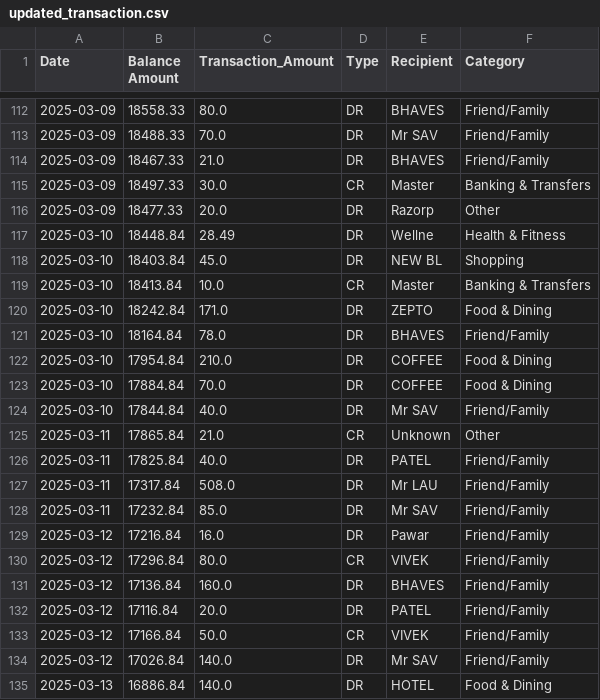
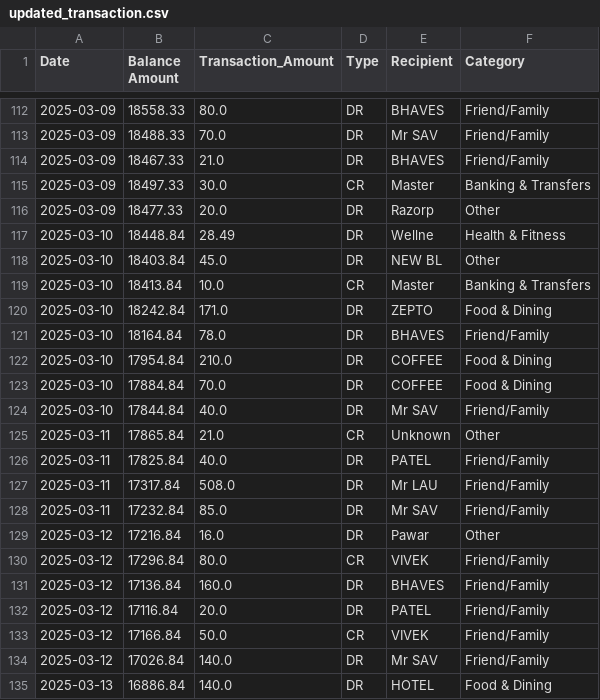
Before and after one commit to PiyushJain045/MoneyWise, a CSV file: app/artifacts/updated_transaction.csv, drawn as a sheet; only a part is shown, gaps mark what is left out; the diff covers the shown part only.

```diff
--- a/app/artifacts/updated_transaction.csv
+++ b/app/artifacts/updated_transaction.csv
@@ -117,3 +117,3 @@ Date,Balance Amount,Transaction_Amount,Type,Recipient,Category
 2025-03-10,18448.84,28.49,DR,Wellne,Health & Fitness
-2025-03-10,18403.84,45.0,DR,NEW BL,Shopping
+2025-03-10,18403.84,45.0,DR,NEW BL,Other
 2025-03-10,18413.84,10.0,CR,Master,Banking & Transfers
@@ -128,3 +128,3 @@ Date,Balance Amount,Transaction_Amount,Type,Recipient,Category
 2025-03-11,17232.84,85.0,DR,Mr SAV,Friend/Family
-2025-03-12,17216.84,16.0,DR,Pawar,Friend/Family
+2025-03-12,17216.84,16.0,DR,Pawar,Other
 2025-03-12,17296.84,80.0,CR,VIVEK,Friend/Family
```
Also changed, not shown: 15 edited cells elsewhere in this file, 18 other files.
